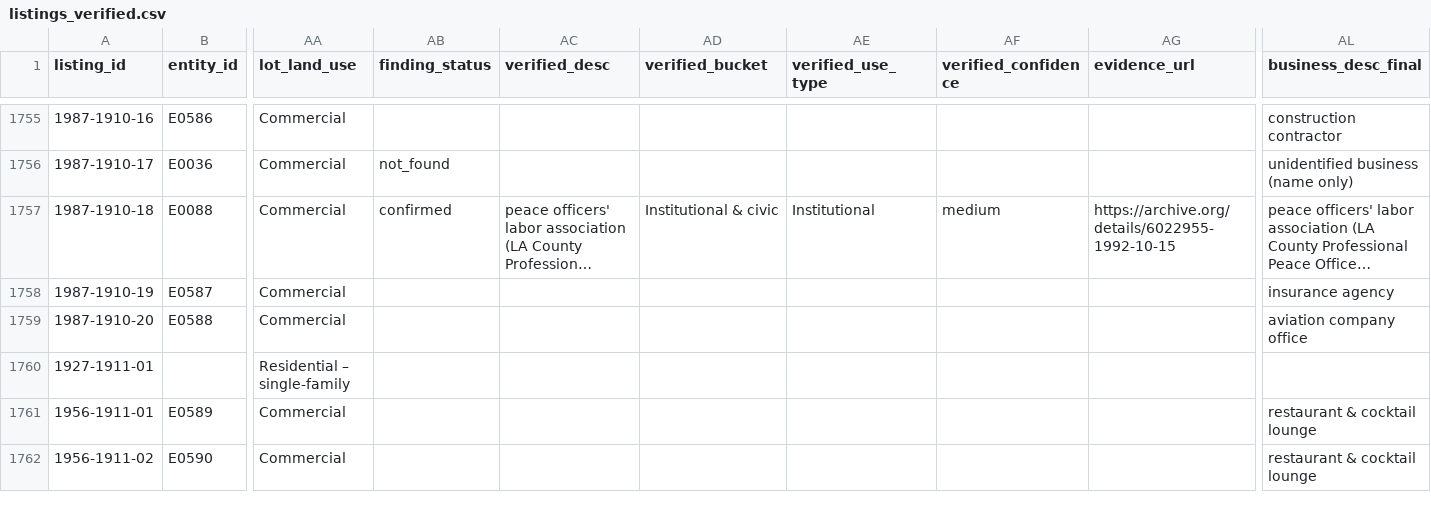
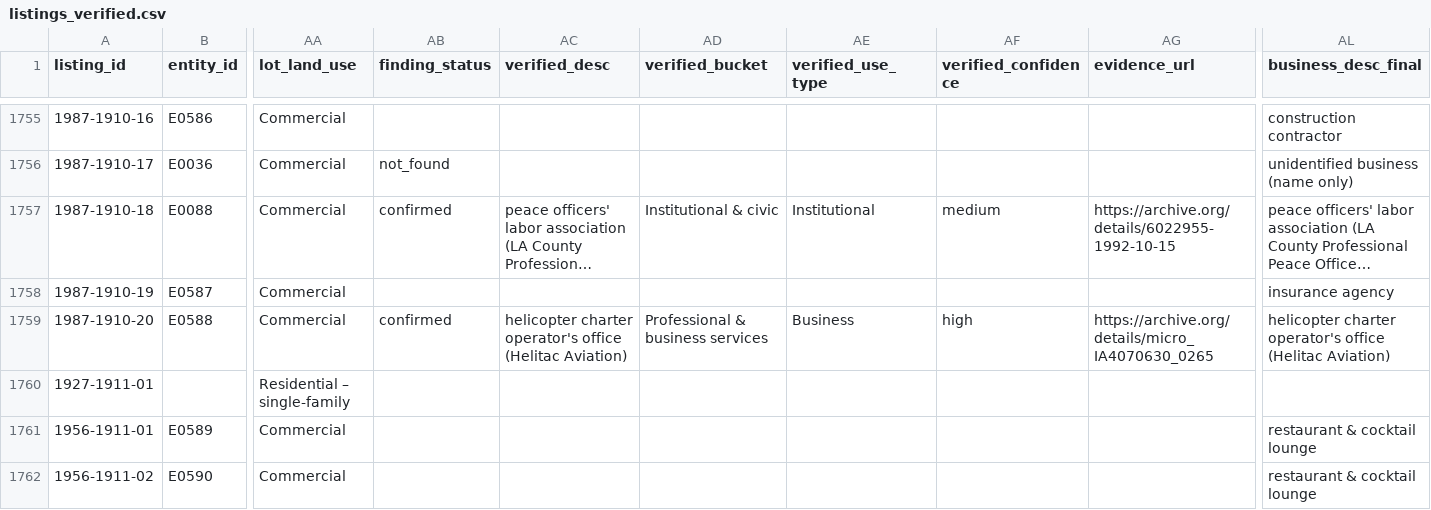
Before and after one commit to ckalt28/522-Address-work, a CSV file: data/derived/listings_verified.csv, drawn as a sheet; only a part is shown, gaps mark what is left out; long unchanged cells end in …; the diff covers the shown part only; the diff names each change by its address in the sheet, - before the commit and + after, or states it on an @@ line.

```diff
--- a/data/derived/listings_verified.csv
+++ b/data/derived/listings_verified.csv
-AB1759 (finding_status): (empty)
+AB1759 (finding_status): confirmed
-AC1759 (verified_desc): (empty)
+AC1759 (verified_desc): helicopter charter operator's office (Helitac Aviation)
-AD1759 (verified_bucket): (empty)
+AD1759 (verified_bucket): Professional & business services
-AE1759 (verified_use_type): (empty)
+AE1759 (verified_use_type): Business
-AF1759 (verified_confidence): (empty)
+AF1759 (verified_confidence): high
-AG1759 (evidence_url): (empty)
+AG1759 (evidence_url): https://archive.org/details/micro_IA4070630_0265
-AL1759 (business_desc_final): aviation company office
+AL1759 (business_desc_final): helicopter charter operator's office (Helitac Aviation)
```
Also changed, not shown: 107 edited cells elsewhere in this file, data/derived/landuse_by_lot_verified.csv, research/findings.csv, 3 other files.
